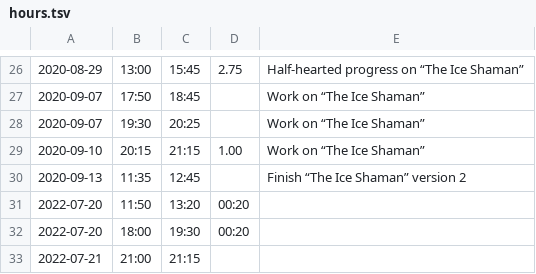
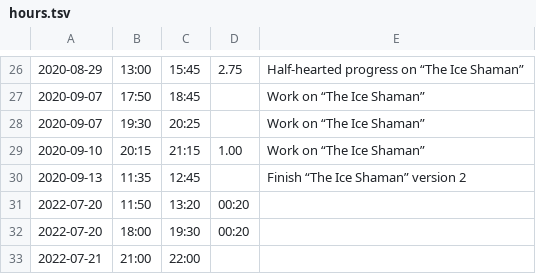
Before and after one commit to bigsmoke/sapienshabitat, a TSV file: hours.tsv, drawn as a sheet; only a part is shown, gaps mark what is left out.

```diff
--- a/hours.tsv
+++ b/hours.tsv
@@ -32,2 +32,2 @@
 2022-07-20	18:00	19:30	00:20	
-2022-07-21	21:00	21:15
+2022-07-21	21:00	22:00
```
Also changed, not shown: 3 other files.
